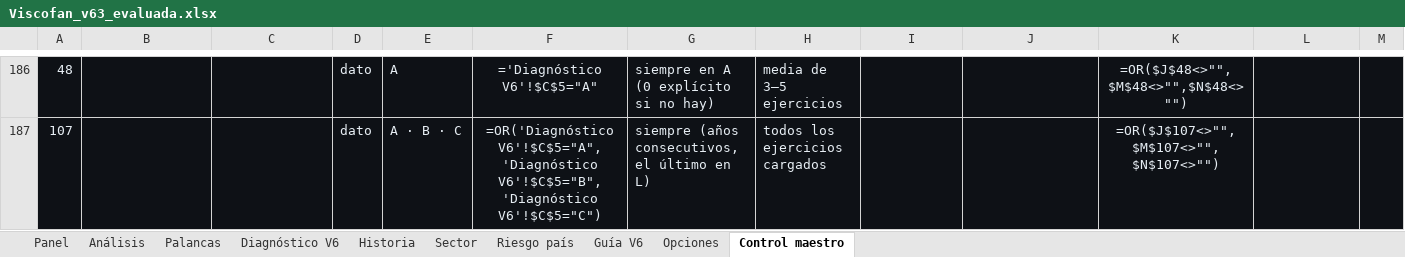
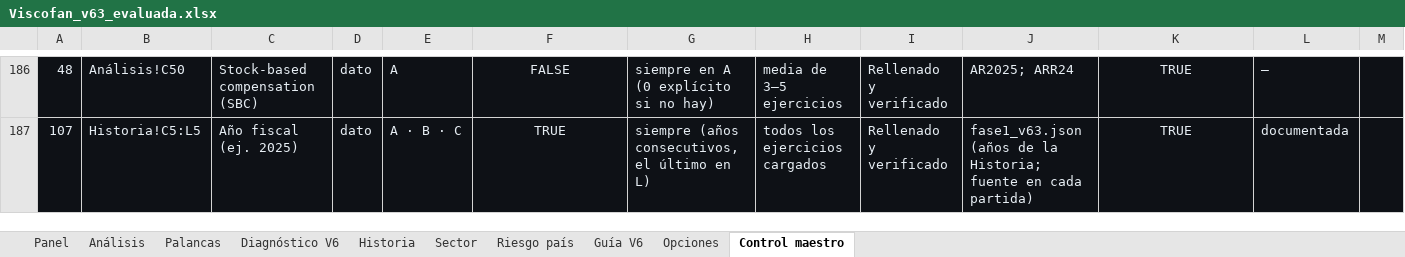
Before and after one commit to jluisplagos/Joselito, an Excel workbook: personaje_v2/empresas_v2/Viscofan/Viscofan_v63_evaluada.xlsx, sheet Control maestro, drawn as a sheet; only a part is shown, gaps mark what is left out; values as stored, in another font and other column widths than the file's, no borders; formulas without a stored value are shown as written; conditional formats not drawn; the diff covers the shown part only; the diff names each change by its address in the sheet, - before the commit and + after, or states it on an @@ line.

```diff
--- a/personaje_v2/empresas_v2/Viscofan/Viscofan_v63_evaluada.xlsx (sheet Control maestro)
+++ b/personaje_v2/empresas_v2/Viscofan/Viscofan_v63_evaluada.xlsx (sheet Control maestro)
-B186: (empty)
+B186: Análisis!C50
-C186: (empty)
+C186: Stock-based compensation (SBC)
-F186: ='Diagnóstico V6'!$C$5="A"
+F186: FALSE
-I186:I187: (empty)
+I186:I187: Rellenado y verificado
-J186: (empty)
+J186: AR2025; ARR24
-K186: =OR($J$48<>"",$M$48<>"",$N$48<>"")
+K186: TRUE
-L186: (empty)
+L186: —
-B187: (empty)
+B187: Historia!C5:L5
-C187: (empty)
+C187: Año fiscal (ej. 2025)
-F187: =OR('Diagnóstico V6'!$C$5="A",'Diagnóstico V6'!$C$5="B",'Diagnóstico V6'!$C$5="C")
+F187: TRUE
-J187: (empty)
+J187: fase1_v63.json (años de la Historia; fuente en cada partida)
-K187: =OR($J$107<>"",$M$107<>"",$N$107<>"")
+K187: TRUE
-L187: (empty)
+L187: documentada
```
Also changed, not shown: 420 edited cells elsewhere in this sheet, sheet Diagnóstico V6, sheet Panel, sheet Análisis, sheet Historia, sheet Palancas, hidden cells, 25 other files.
